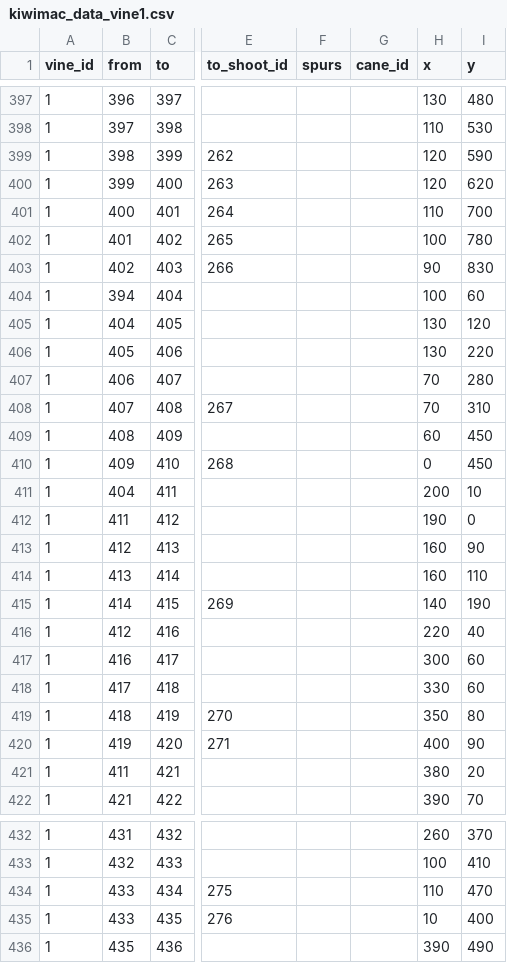
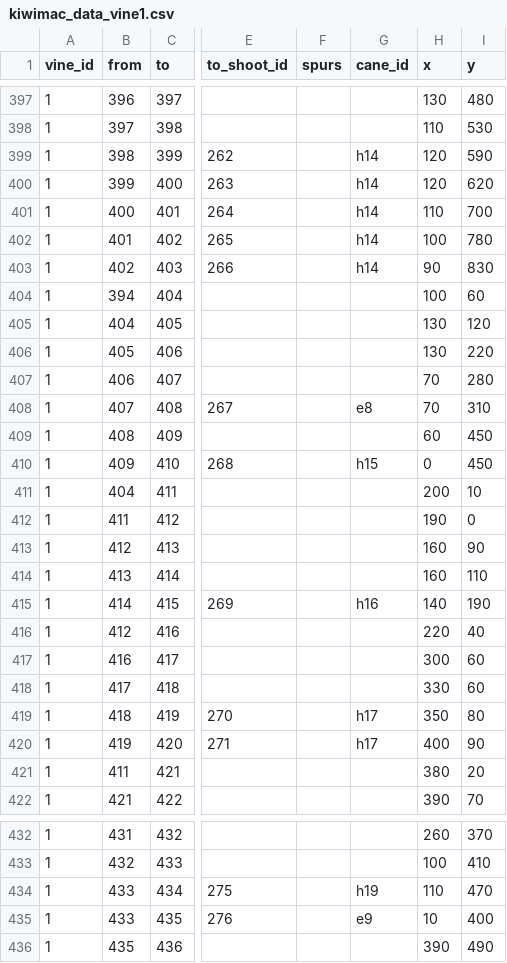
Before and after one commit to patricksnelgar/kiwifruit-graph-theory, a CSV file: input/architecture/kiwimac_data_vine1.csv, drawn as a sheet; only a part is shown, gaps mark what is left out; the diff covers the shown part only; the diff names each change by its address in the sheet, - before the commit and + after, or states it on an @@ line.

Commit message:
adding additional wood types to CaneID column

```diff
--- a/input/architecture/kiwimac_data_vine1.csv
+++ b/input/architecture/kiwimac_data_vine1.csv
-G399:G403 (cane_id): (empty)
+G399:G403 (cane_id): h14
-G408 (cane_id): (empty)
+G408 (cane_id): e8
-G410 (cane_id): (empty)
+G410 (cane_id): h15
-G415 (cane_id): (empty)
+G415 (cane_id): h16
-G419:G420 (cane_id): (empty)
+G419:G420 (cane_id): h17
-G434 (cane_id): (empty)
+G434 (cane_id): h19
-G435 (cane_id): (empty)
+G435 (cane_id): e9
```
Also changed, not shown: 71 edited cells elsewhere in this file.
